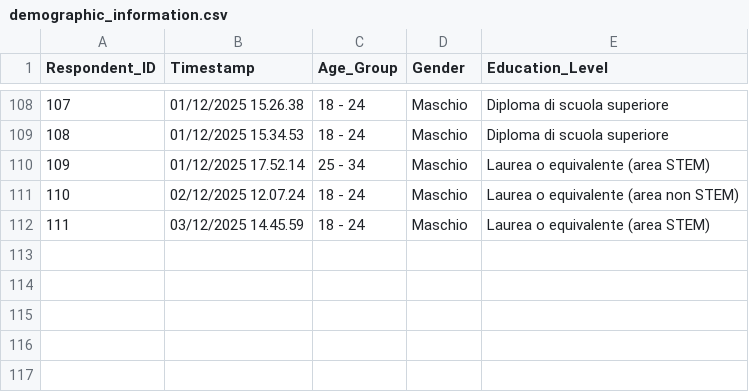
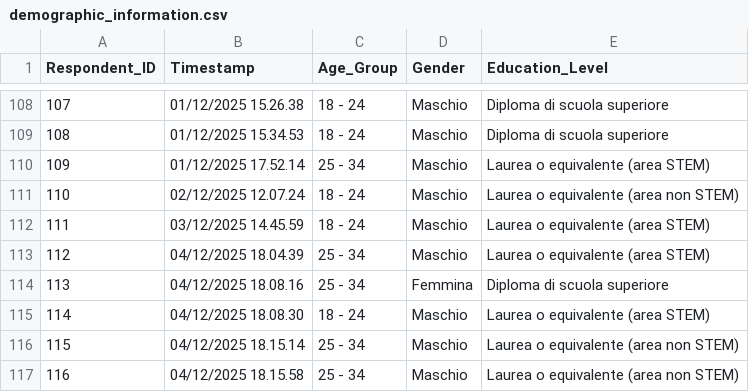
Before and after one commit to filippostanghellini/Application-of-ChoiceBasedAnalysis, a CSV file: data/demographic_information.csv, drawn as a sheet; only a part is shown, gaps mark what is left out; the diff names each change by its address in the sheet, - before the commit and + after, or states it on an @@ line.

```diff
--- a/data/demographic_information.csv
+++ b/data/demographic_information.csv
+row 113: 112 | 04/12/2025 18.04.39 | 25 - 34 | Maschio | Laurea o equivalente (area STEM)
+row 114: 113 | 04/12/2025 18.08.16 | 25 - 34 | Femmina | Diploma di scuola superiore
+row 115: 114 | 04/12/2025 18.08.30 | 18 - 24 | Maschio | Laurea o equivalente (area STEM)
+row 116: 115 | 04/12/2025 18.15.14 | 25 - 34 | Maschio | Laurea o equivalente (area non STEM)
+row 117: 116 | 04/12/2025 18.15.58 | 25 - 34 | Maschio | Laurea o equivalente (area non STEM)
```
Also changed, not shown: raw_data/Questionario Lab (Risposte) - Risposte del modulo 1.csv, 3 other files.
